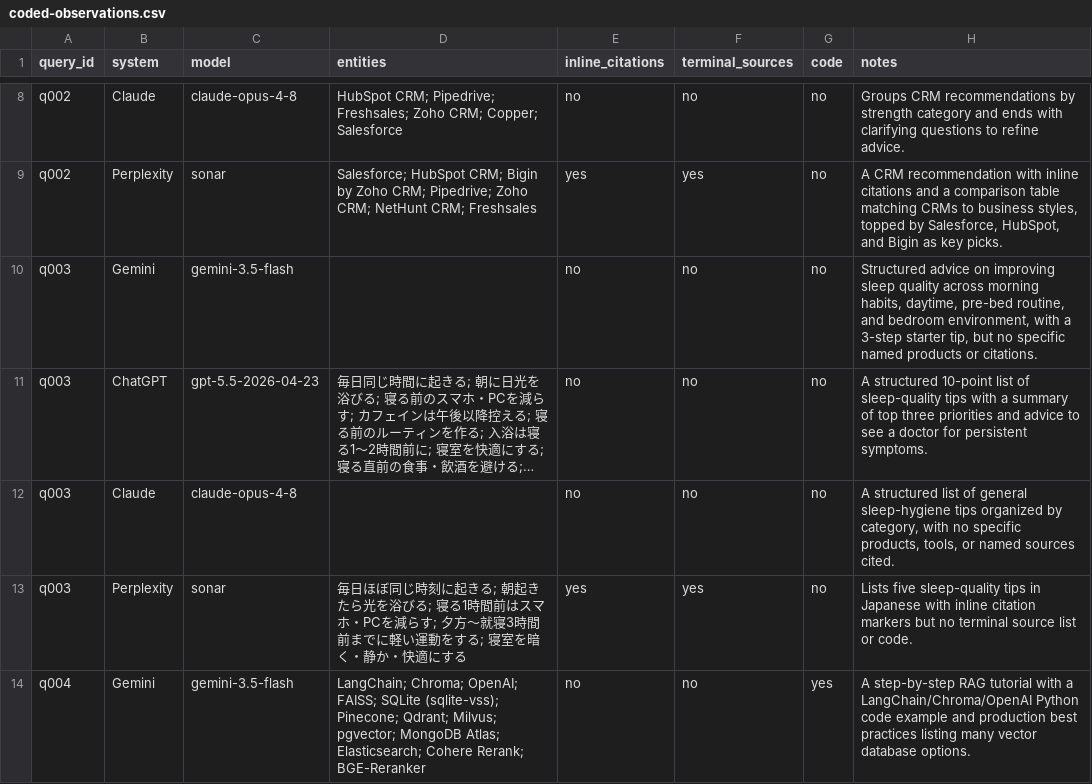
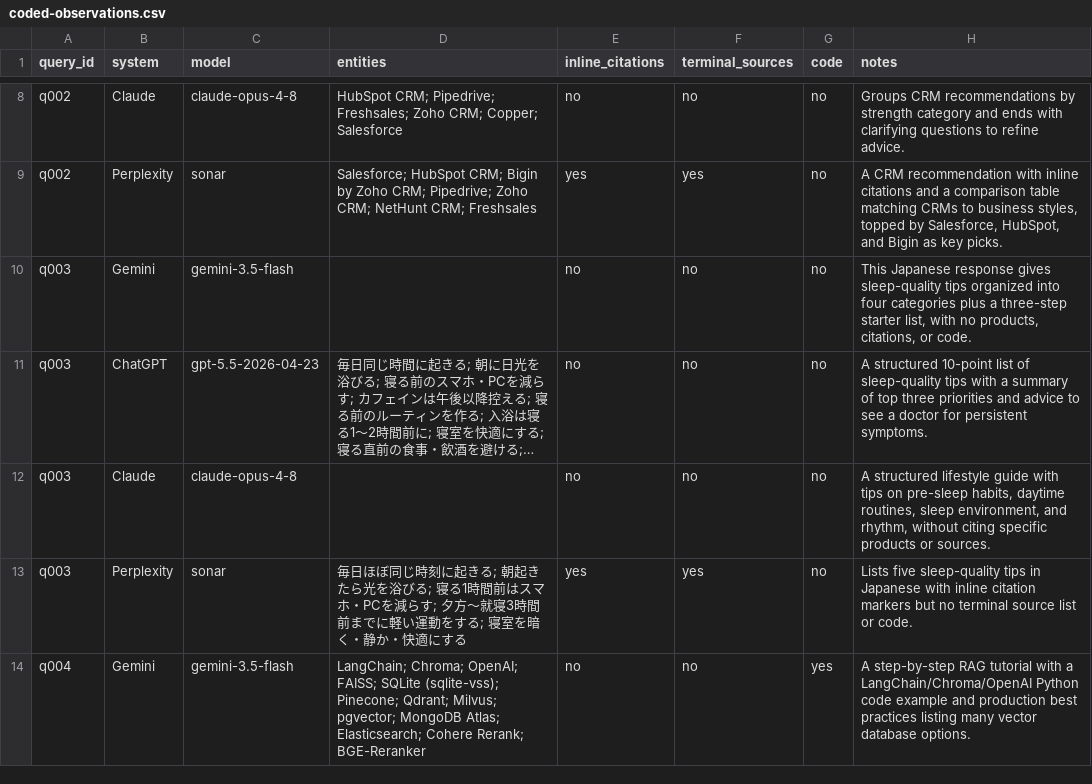
Before and after one commit to mibo-research-pilot/reports, a CSV file: 2026-08-11/coded-observations.csv, drawn as a sheet; only a part is shown, gaps mark what is left out; long unchanged cells end in …; the diff names each change by its address in the sheet, - before the commit and + after, or states it on an @@ line.

```diff
--- a/2026-08-11/coded-observations.csv
+++ b/2026-08-11/coded-observations.csv
-H10 (notes): Structured advice on improving sleep quality across morning habits, daytime, pre-bed routine, and bedroom environment, with a 3-step starter tip, but no specific named products or citations.
+H10 (notes): This Japanese response gives sleep-quality tips organized into four categories plus a three-step starter list, with no products, citations, or code.
-H12 (notes): A structured list of general sleep-hygiene tips organized by category, with no specific products, tools, or named sources cited.
+H12 (notes): A structured lifestyle guide with tips on pre-sleep habits, daytime routines, sleep environment, and rhythm, without citing specific products or sources.
```
Also changed, not shown: 3 other files.
